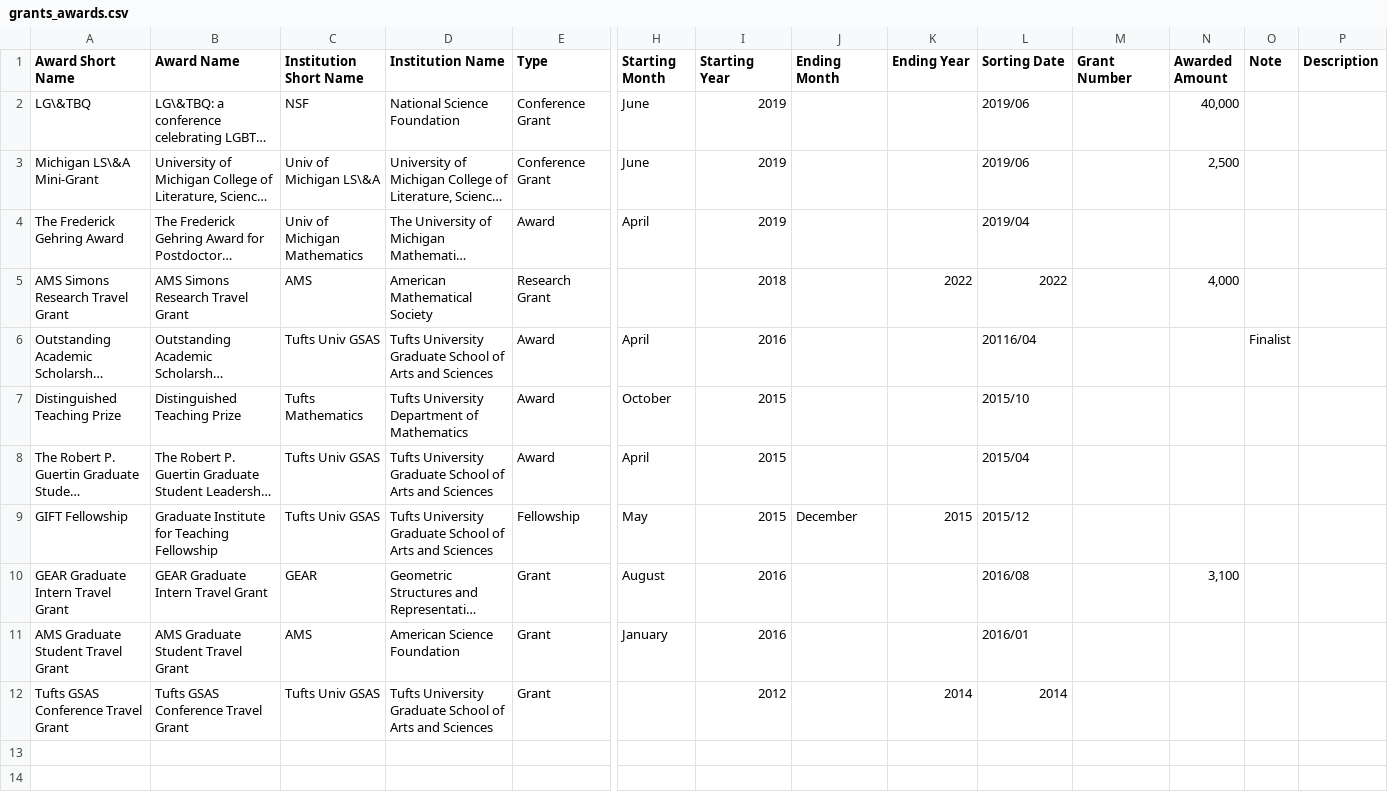
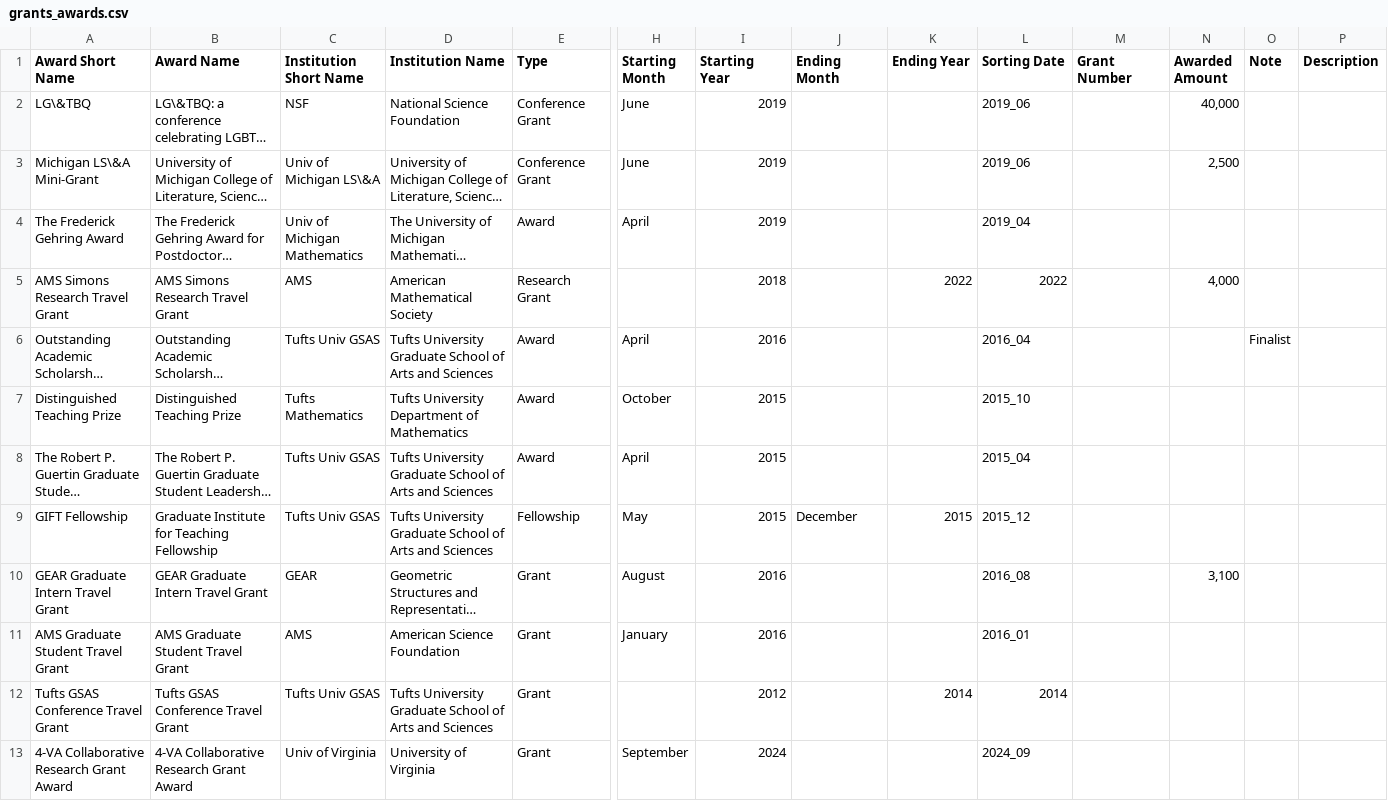
Before and after one commit to hdbray/cv_builder, a CSV file: csv_files/grants_awards.csv, drawn as a sheet; only a part is shown, gaps mark what is left out; long unchanged cells end in …; rows hold the shown columns only; the diff names each change by its address in the sheet, - before the commit and + after, or states it on an @@ line.

Commit message:
updated grants with 4-va

```diff
--- a/csv_files/grants_awards.csv
+++ b/csv_files/grants_awards.csv
-L2:L3 (Sorting Date): 2019/06
+L2:L3 (Sorting Date): 2019_06
-L4 (Sorting Date): 2019/04
+L4 (Sorting Date): 2019_04
-L6 (Sorting Date): 20116/04
+L6 (Sorting Date): 2016_04
-L7 (Sorting Date): 2015/10
+L7 (Sorting Date): 2015_10
-L8 (Sorting Date): 2015/04
+L8 (Sorting Date): 2015_04
-L9 (Sorting Date): 2015/12
+L9 (Sorting Date): 2015_12
-L10 (Sorting Date): 2016/08
+L10 (Sorting Date): 2016_08
-L11 (Sorting Date): 2016/01
+L11 (Sorting Date): 2016_01
+row 13: 4-VA Collaborative Research Grant Award | 4-VA Collaborative Research Grant Award | Univ of Virginia | University of Virginia | Grant | September | 2024 |  |  | 2024_09
```
Also changed, not shown: 2 other files.
